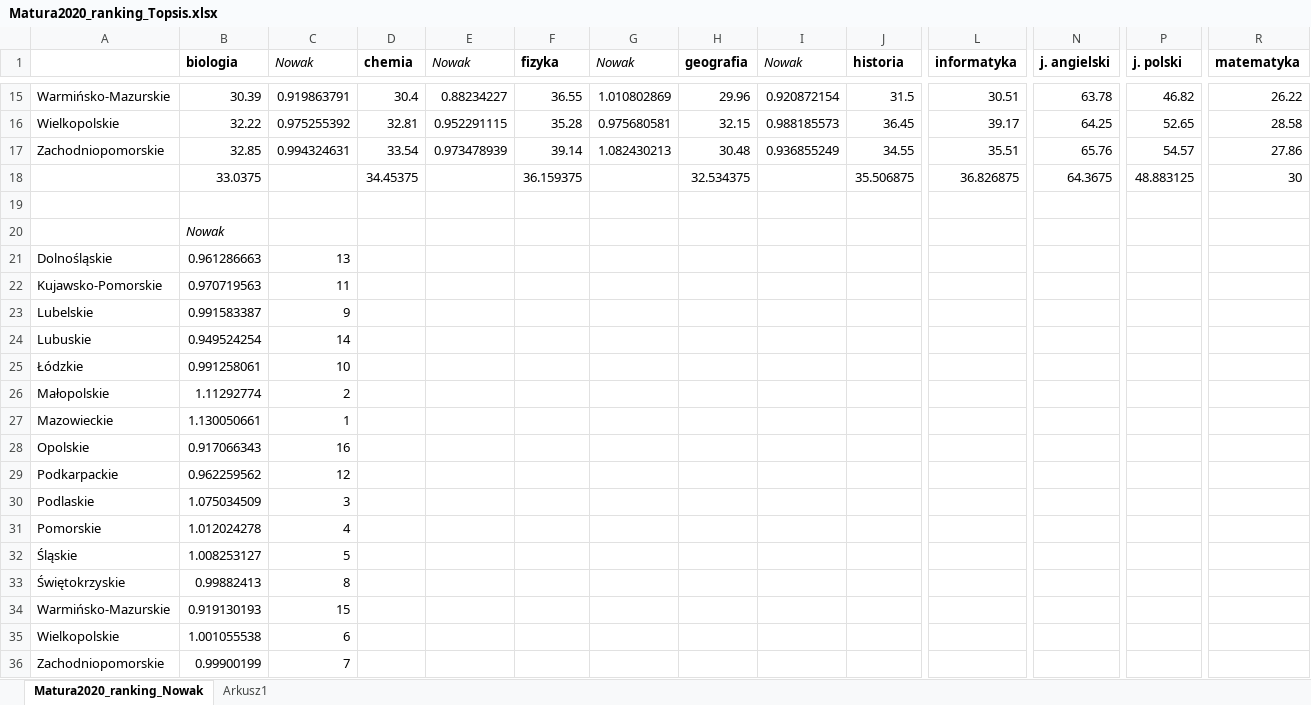
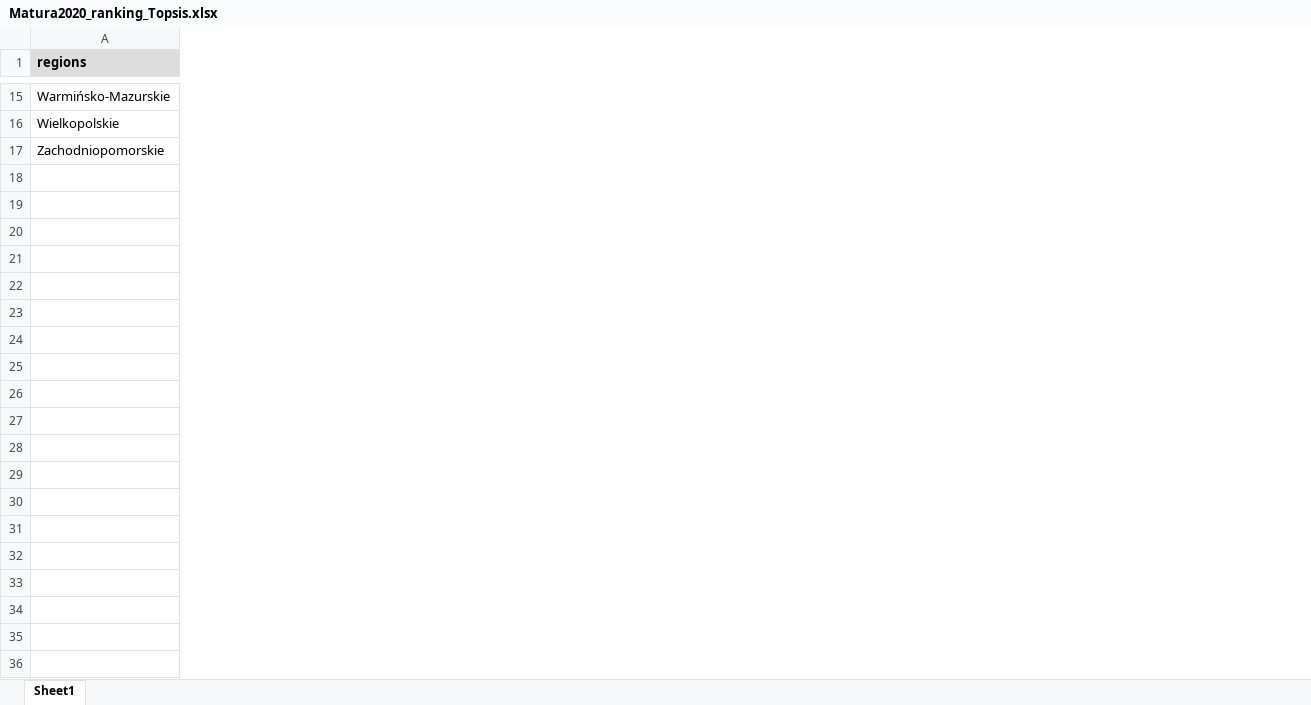
Before and after one commit to mendicantinsggw/My_MAD, an Excel workbook: Methods/TOPSIS/Matura2020_ranking_Topsis.xlsx, sheet Sheet1, drawn as a sheet; only a part is shown, gaps mark what is left out; values as stored, in another font and other column widths than the file's, no borders; charts and pictures not drawn; removed rows and columns are numbered as before the commit, all else as after; rows hold the shown columns only; the diff covers the shown part only; the diff names each change by its address in the sheet, - before the commit and + after, or states it on an @@ line.

```diff
--- a/Methods/TOPSIS/Matura2020_ranking_Topsis.xlsx (sheet Sheet1)
+++ b/Methods/TOPSIS/Matura2020_ranking_Topsis.xlsx (sheet Sheet1)
-sheet tab: Matura2020_ranking_Nowak
+sheet tab: Sheet1
-sheet tab: Arkusz1
-column B (biologia), rows 15-17: 30.39 | 32.22 | 32.85
-column C (Nowak), rows 15-17: 0.919863791 | 0.975255392 | 0.994324631
-column D (chemia), rows 15-17: 30.4 | 32.81 | 33.54
-column E (Nowak), rows 15-17: 0.88234227 | 0.952291115 | 0.973478939
-column F (fizyka), rows 15-17: 36.55 | 35.28 | 39.14
-column G (Nowak), rows 15-17: 1.010802869 | 0.975680581 | 1.082430213
-column H (geografia), rows 15-17: 29.96 | 32.15 | 30.48
-column I (Nowak), rows 15-17: 0.920872154 | 0.988185573 | 0.936855249
-column J (historia), rows 15-17: 31.5 | 36.45 | 34.55
-column L (informatyka), rows 15-17: 30.51 | 39.17 | 35.51
-column N (j. angielski), rows 15-17: 63.78 | 64.25 | 65.76
-column P (j. polski), rows 15-17: 46.82 | 52.65 | 54.57
-column R (matematyka), rows 15-17: 26.22 | 28.58 | 27.86
-A1: (empty)
+A1: regions
-A1 fill: none
+A1 fill: #DDDDDD
-row 18:  | 33.0375 |  | 34.45375 |  | 36.159375 |  | 32.534375 |  | 35.506875 | 36.826875 | 64.3675 | 48.883125 | 30
-row 19: (empty)
-row 20:  | Nowak
-row 21: Dolnośląskie | 0.961286663 | 13
-row 22: Kujawsko-Pomorskie | 0.970719563 | 11
-row 23: Lubelskie | 0.991583387 | 9
-row 24: Lubuskie | 0.949524254 | 14
-row 25: Łódzkie | 0.991258061 | 10
-row 26: Małopolskie | 1.11292774 | 2
-row 27: Mazowieckie | 1.130050661 | 1
-row 28: Opolskie | 0.917066343 | 16
-row 29: Podkarpackie | 0.962259562 | 12
-row 30: Podlaskie | 1.075034509 | 3
-row 31: Pomorskie | 1.012024278 | 4
-row 32: Śląskie | 1.008253127 | 5
-row 33: Świętokrzyskie | 0.99882413 | 8
-row 34: Warmińsko-Mazurskie | 0.919130193 | 15
-row 35: Wielkopolskie | 1.001055538 | 6
-row 36: Zachodniopomorskie | 0.99900199 | 7
```
Also changed, not shown: 1 added column and 5 removed columns elsewhere in this sheet, charts or pictures, Methods/HELLWIG/Matura2020_ranking_Hellwig.xlsx, 4 other files.
